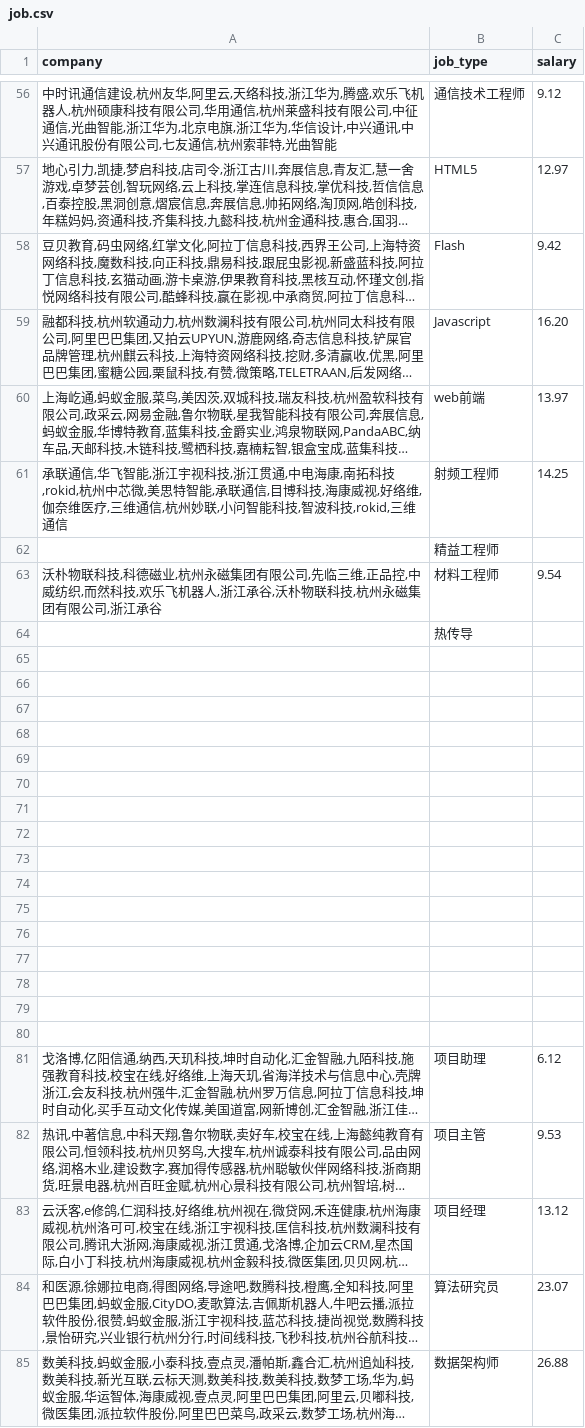
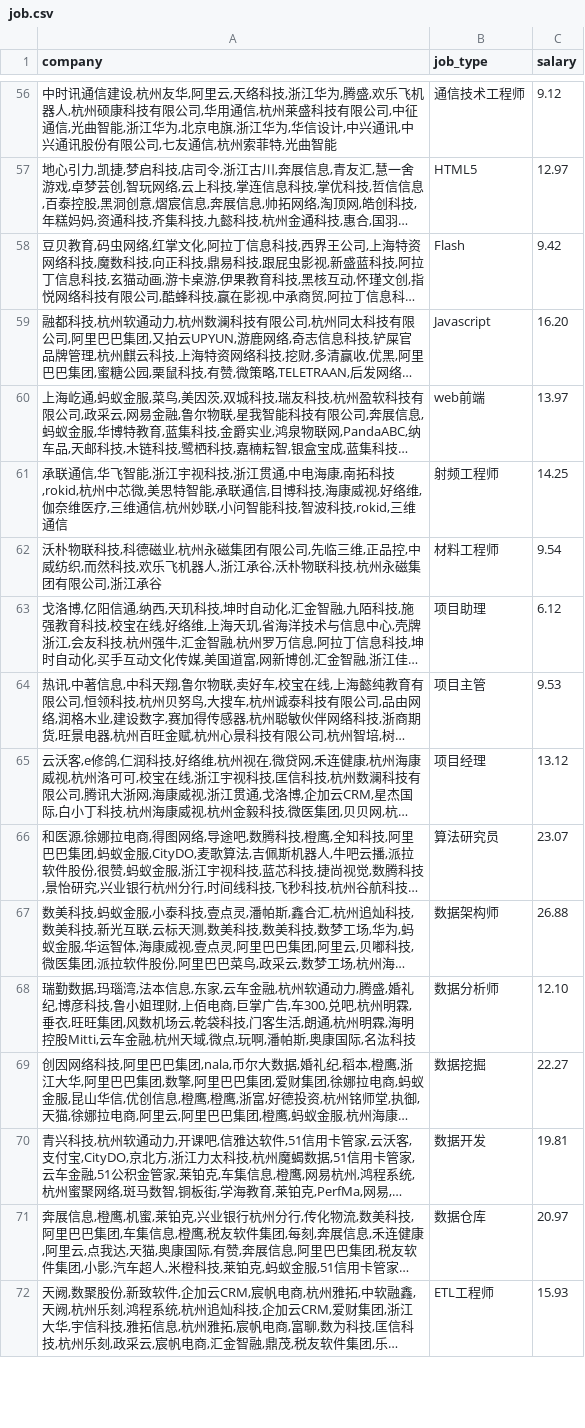
Before and after one commit to Alionman/zhipin_scrapy, a CSV file: zhipin/spiders/job.csv, drawn as a sheet; only a part is shown, gaps mark what is left out; the shorter side is filled out with more unchanged rows; long unchanged cells end in …; the diff names each change by its address in the sheet, - before the commit and + after, or states it on an @@ line.

Commit message:
Update job.csv

```diff
--- a/zhipin/spiders/job.csv
+++ b/zhipin/spiders/job.csv
-row 62:  | 精益工程师
-row 64:  | 热传导
-row 65: (empty)
-row 66: (empty)
-row 67: (empty)
-row 68: (empty)
-row 69: (empty)
-row 70: (empty)
-row 71: (empty)
-row 72: (empty)
-row 73: (empty)
-row 74: (empty)
-row 75: (empty)
-row 76: (empty)
-row 77: (empty)
-row 78: (empty)
-row 79: (empty)
-row 80: (empty)
```
